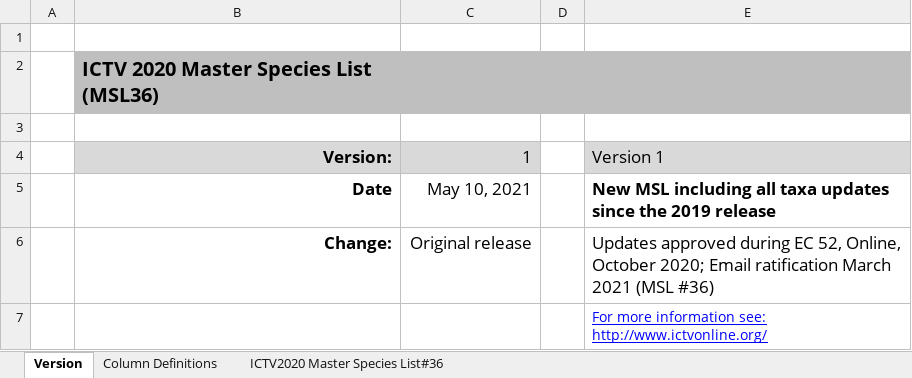
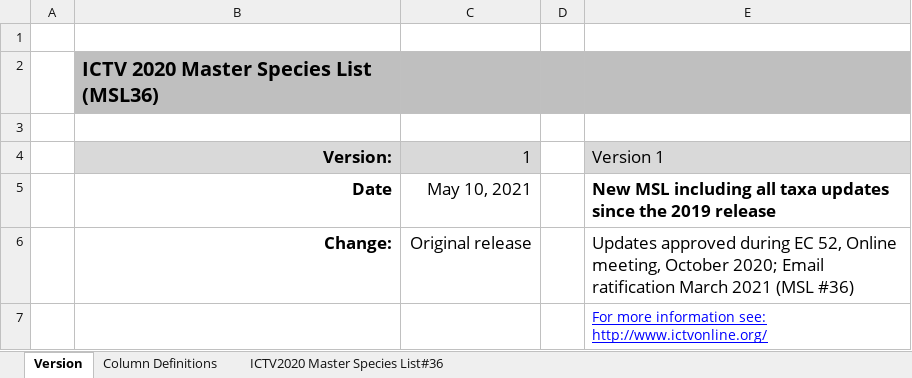
Before and after one commit to ICTV-Virus-Knowledgebase/ICTVonlineDbLoad, an Excel workbook: ICTV Master Species List 2020.v1.xlsx, sheet Version, drawn as a sheet; values as stored, in another font and other column widths than the file's, no borders; the diff names each change by its address in the sheet, - before the commit and + after, or states it on an @@ line.

Commit message:
remove Is Type, remove Molecule Source, update proposal with v2 (re-export), update release title 'Online meeting'

```diff
--- a/ICTV Master Species List 2020.v1.xlsx (sheet Version)
+++ b/ICTV Master Species List 2020.v1.xlsx (sheet Version)
-E6: …EC 52, Online, October 2020;…
+E6: …EC 52, Online meeting, October 2020;…
```
Also changed, not shown: sheet ICTV2020 Master Species List#36, sheet Column Definitions, hidden cells.
